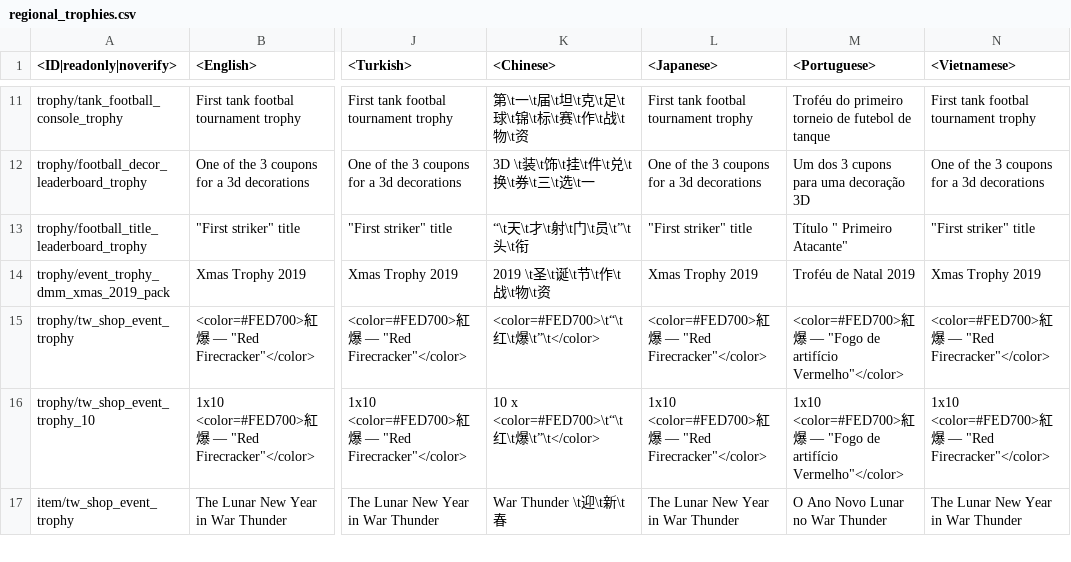
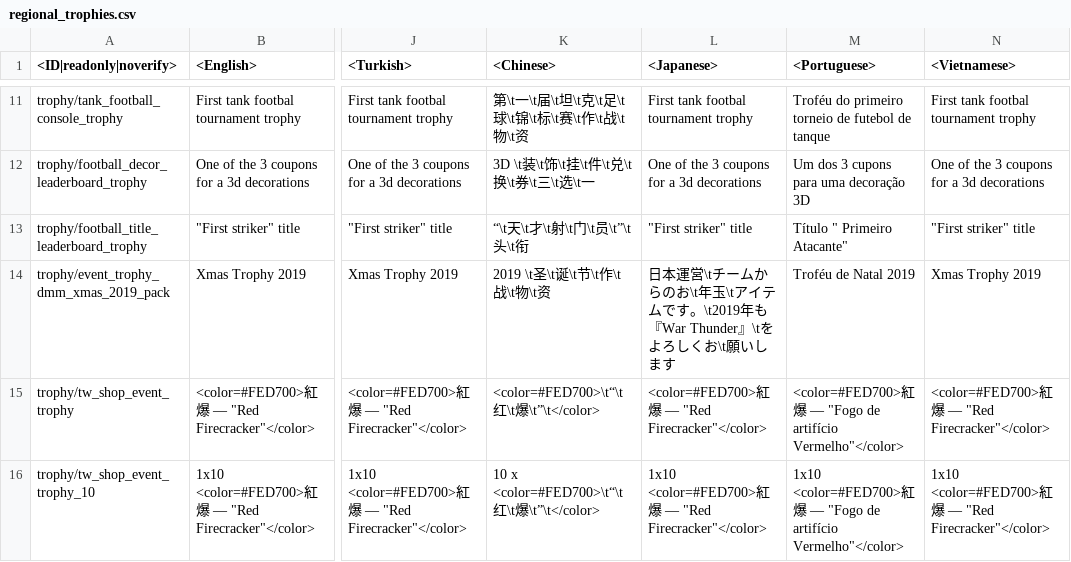
Before and after one commit to FlareFlo/Warthunder-data-dump-Live-and-Dev, a CSV file: regional.vromfs.bin_u/lang/regional_trophies.csv, drawn as a sheet; only a part is shown, gaps mark what is left out; the shorter side is filled out with more unchanged rows; the diff names each change by its address in the sheet, - before the commit and + after, or states it on an @@ line.

```diff
--- a/regional.vromfs.bin_u/lang/regional_trophies.csv
+++ b/regional.vromfs.bin_u/lang/regional_trophies.csv
-L14 (<Japanese>): Xmas Trophy 2019
+L14 (<Japanese>): 日本運営\tチームからのお\t年玉\tアイテムです。\t2019年も『War Thunder』\tをよろしくお\t願いします
```
Also changed, not shown: regional.vromfs.bin_u/lang/regional_skins.csv, regional.vromfs.bin_u/lang/regional_titles.csv, 28 other files.
